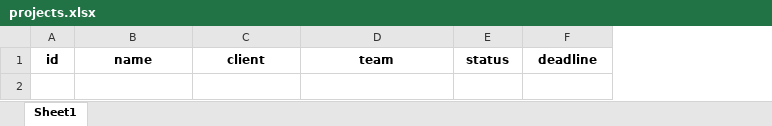
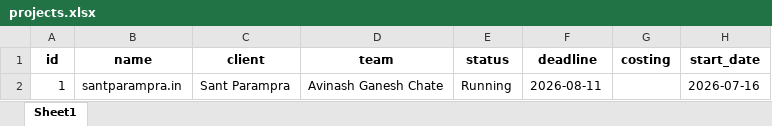
Before and after one commit to kiran18-A/Dashboard, an Excel workbook: data/projects.xlsx, sheet Sheet1, drawn as a sheet; values as stored, in another font and other column widths than the file's, no borders; the diff names each change by its address in the sheet, - before the commit and + after, or states it on an @@ line.

```diff
--- a/data/projects.xlsx (sheet Sheet1)
+++ b/data/projects.xlsx (sheet Sheet1)
+column G (costing), empty
+column H (start_date), empty
+row 2: 1 | santparampra.in | Sant Parampra | Avinash Ganesh Chate | Running | 2026-08-11 |  | 2026-07-16
```
Also changed, not shown: data/clients.xlsx, data/daily_work.xlsx, 17 other files.
